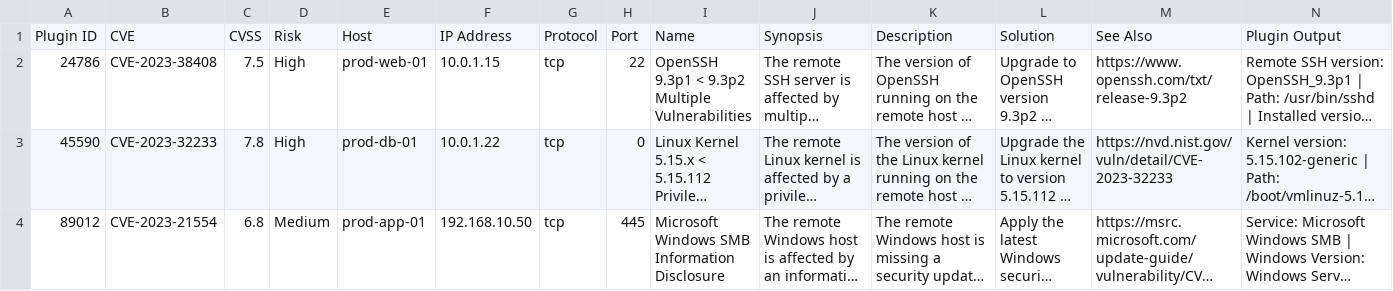
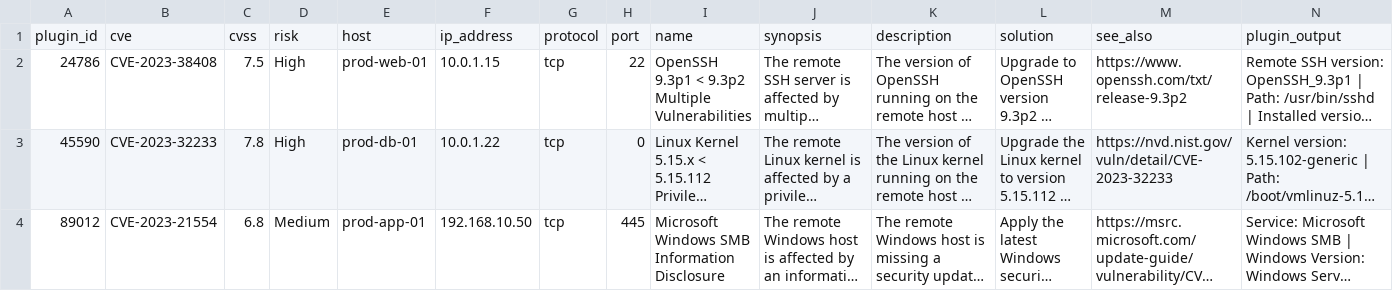
Before and after one commit to Petaflopminingco/TITAN, a CSV file: nessus.csv, drawn as a sheet; only a part is shown; long unchanged cells end in …; removed rows and columns are numbered as before the commit, all else as after; rows hold the shown columns only; the diff names each change by its address in the sheet, - before the commit and + after, or states it on an @@ line.

Commit message:
Update nessus.csv

```diff
--- a/nessus.csv
+++ b/nessus.csv
-row 1: Plugin ID | CVE | CVSS | Risk | Host | IP Address | Protocol | Port | Name | Synopsis | Description | Solution | See Also | Plugin Output
+row 1: plugin_id | cve | cvss | risk | host | ip_address | protocol | port | name | synopsis | description | solution | see_also | plugin_output
```
